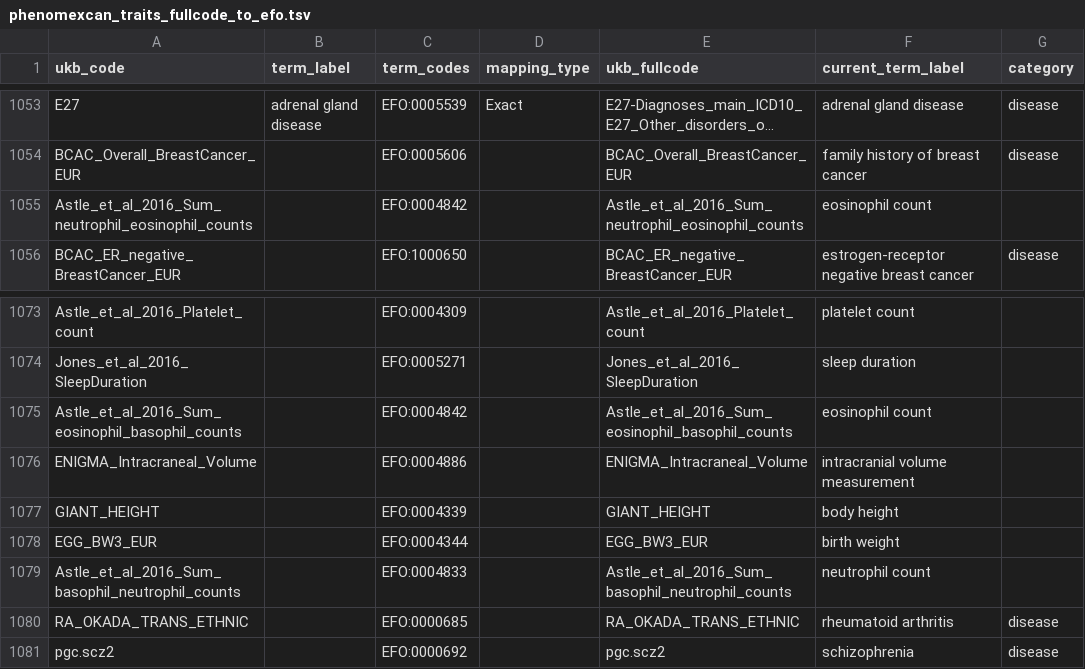
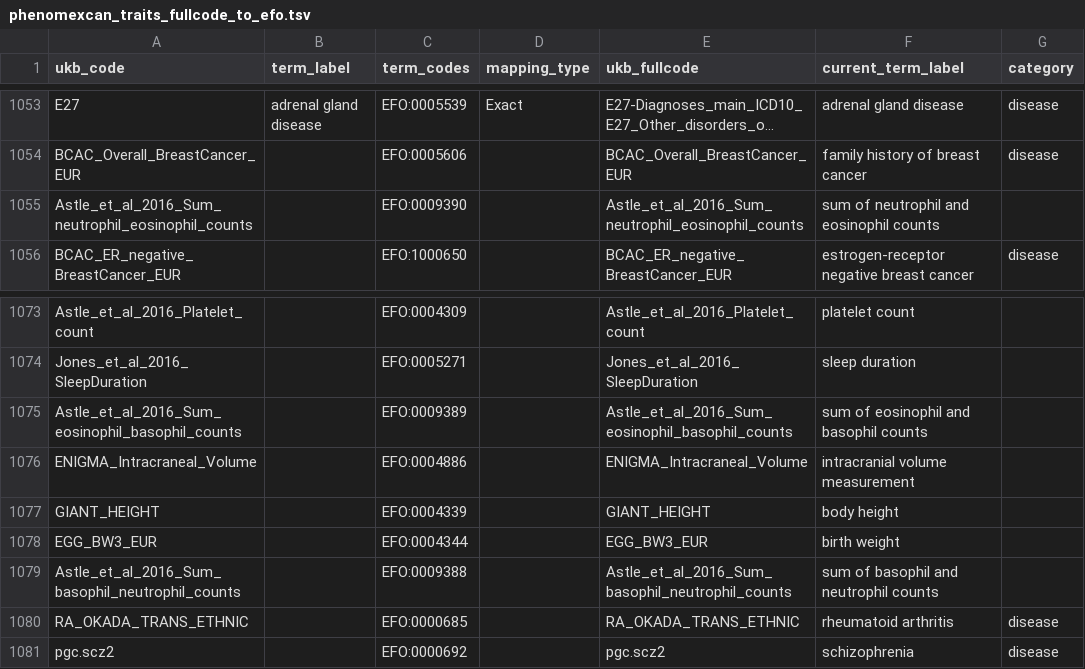
Before and after one commit to greenelab/phenoplier, a TSV file: libs/data/phenomexcan_traits_fullcode_to_efo.tsv, drawn as a sheet; only a part is shown, gaps mark what is left out; long unchanged cells end in …; the diff names each change by its address in the sheet, - before the commit and + after, or states it on an @@ line.

Commit message:
Fix EFO mappings for some white blood cell count

```diff
--- a/libs/data/phenomexcan_traits_fullcode_to_efo.tsv
+++ b/libs/data/phenomexcan_traits_fullcode_to_efo.tsv
-C1055 (term_codes): EFO:0004842
+C1055 (term_codes): EFO:0009390
-F1055 (current_term_label): eosinophil count
+F1055 (current_term_label): sum of neutrophil and eosinophil counts
-C1075 (term_codes): EFO:0004842
+C1075 (term_codes): EFO:0009389
-F1075 (current_term_label): eosinophil count
+F1075 (current_term_label): sum of eosinophil and basophil counts
-C1079 (term_codes): EFO:0004833
+C1079 (term_codes): EFO:0009388
-F1079 (current_term_label): neutrophil count
+F1079 (current_term_label): sum of basophil and neutrophil counts
```
Also changed, not shown: 2 other files.
